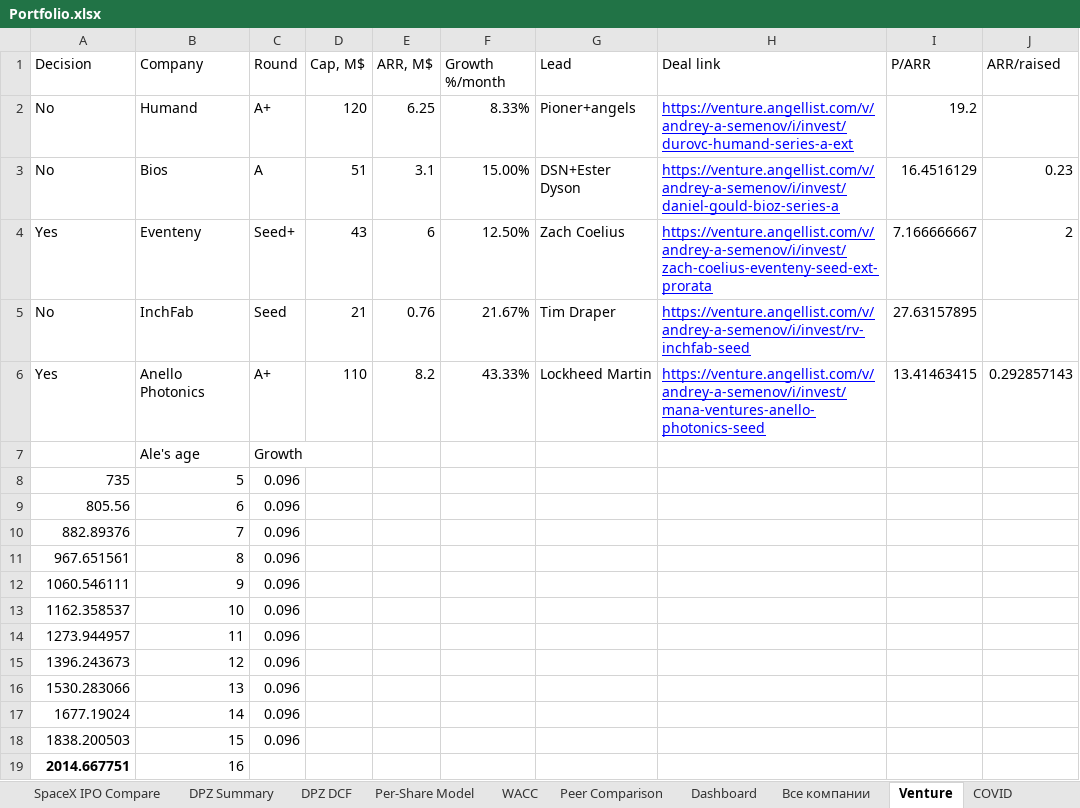
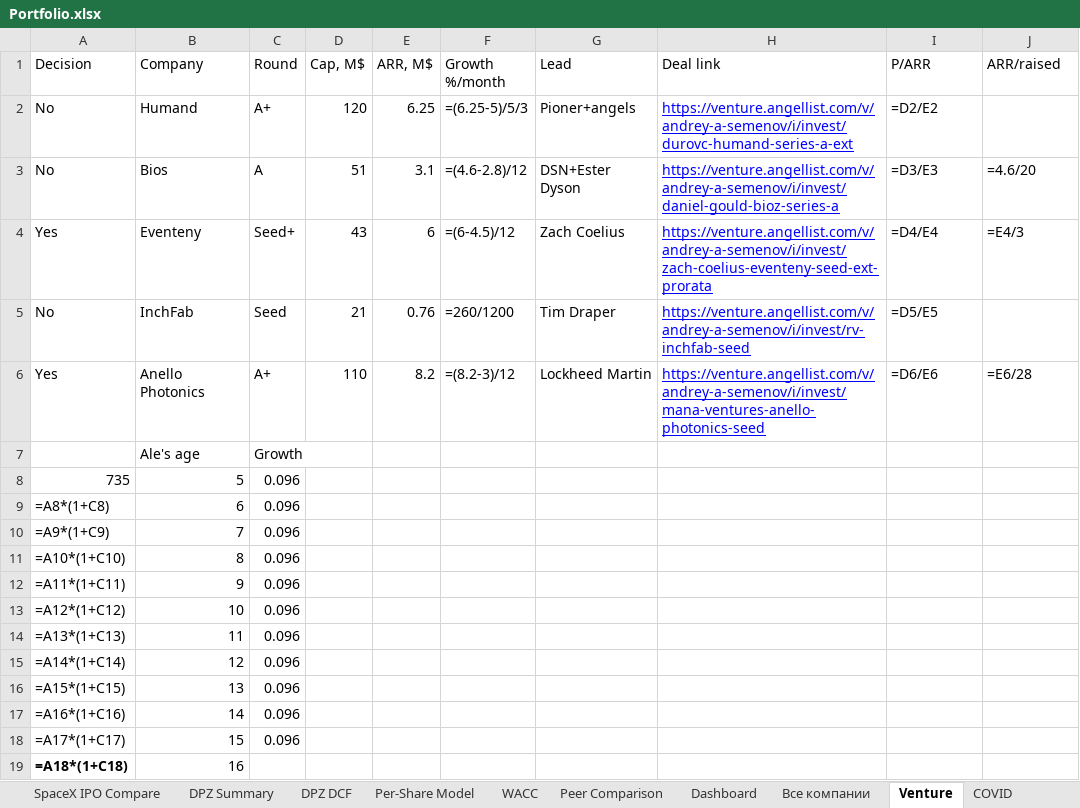
Before and after one commit to Semenka/SP500, an Excel workbook: Portfolio.xlsx, sheet Venture, drawn as a sheet; values as stored, in another font and other column widths than the file's, no borders; formulas without a stored value are shown as written; the diff names each change by its address in the sheet, - before the commit and + after, or states it on an @@ line.

```diff
--- a/Portfolio.xlsx (sheet Venture)
+++ b/Portfolio.xlsx (sheet Venture)
-F2 (Growth %/month): 8.33%
+F2 (Growth %/month): =(6.25-5)/5/3
-I2 (P/ARR): 19.2
+I2 (P/ARR): =D2/E2
-F3 (Growth %/month): 15.00%
+F3 (Growth %/month): =(4.6-2.8)/12
-I3 (P/ARR): 16.4516129
+I3 (P/ARR): =D3/E3
-J3 (ARR/raised): 0.23
+J3 (ARR/raised): =4.6/20
-F4 (Growth %/month): 12.50%
+F4 (Growth %/month): =(6-4.5)/12
-I4 (P/ARR): 7.166666667
+I4 (P/ARR): =D4/E4
-J4 (ARR/raised): 2
+J4 (ARR/raised): =E4/3
-F5 (Growth %/month): 21.67%
+F5 (Growth %/month): =260/1200
-I5 (P/ARR): 27.63157895
+I5 (P/ARR): =D5/E5
-F6 (Growth %/month): 43.33%
+F6 (Growth %/month): =(8.2-3)/12
-I6 (P/ARR): 13.41463415
+I6 (P/ARR): =D6/E6
-J6 (ARR/raised): 0.292857143
+J6 (ARR/raised): =E6/28
-A9 (Decision): 805.56
+A9 (Decision): =A8*(1+C8)
-A10 (Decision): 882.89376
+A10 (Decision): =A9*(1+C9)
-A11 (Decision): 967.651561
+A11 (Decision): =A10*(1+C10)
-A12 (Decision): 1060.546111
+A12 (Decision): =A11*(1+C11)
-A13 (Decision): 1162.358537
+A13 (Decision): =A12*(1+C12)
-A14 (Decision): 1273.944957
+A14 (Decision): =A13*(1+C13)
-A15 (Decision): 1396.243673
+A15 (Decision): =A14*(1+C14)
-A16 (Decision): 1530.283066
+A16 (Decision): =A15*(1+C15)
-A17 (Decision): 1677.19024
+A17 (Decision): =A16*(1+C16)
-A18 (Decision): 1838.200503
+A18 (Decision): =A17*(1+C17)
-A19 (Decision): 2014.667751
+A19 (Decision): =A18*(1+C18)
```
Also changed, not shown: sheet Dashboard, sheet Все компании, sheet Portfolio DCF, sheet SpaceX DCF, sheet DPZ DCF, sheet Per-Share Model, 7 more sheets, 7 other files.
